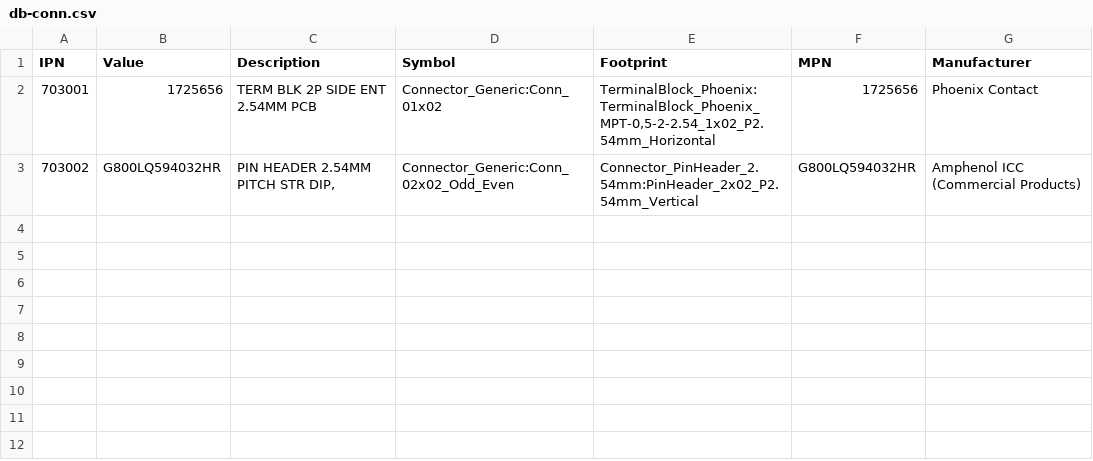
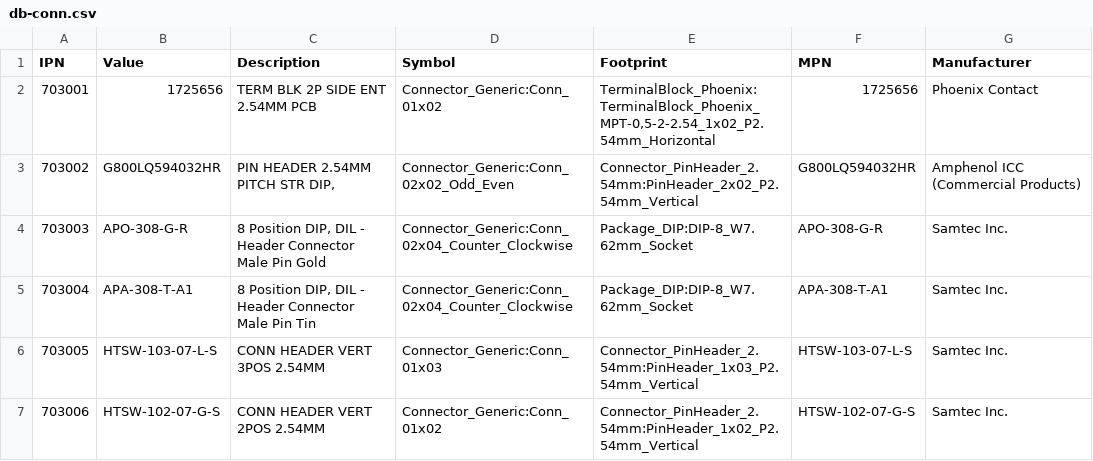
Before and after one commit to PradeepKTamma/Parts_DB, a CSV file: database/db-conn.csv, drawn as a sheet; the diff names each change by its address in the sheet, - before the commit and + after, or states it on an @@ line.

```diff
--- a/database/db-conn.csv
+++ b/database/db-conn.csv
+row 4: 703003 | APO-308-G-R | 8 Position DIP, DIL - Header Connector Male Pin Gold | Connector_Generic:Conn_02x04_Counter_Clockwise | Package_DIP:DIP-8_W7.62mm_Socket | APO-308-G-R | Samtec Inc.
+row 5: 703004 | APA-308-T-A1 | 8 Position DIP, DIL - Header Connector Male Pin Tin | Connector_Generic:Conn_02x04_Counter_Clockwise | Package_DIP:DIP-8_W7.62mm_Socket | APA-308-T-A1 | Samtec Inc.
+row 6: 703005 | HTSW-103-07-L-S | CONN HEADER VERT 3POS 2.54MM | Connector_Generic:Conn_01x03 | Connector_PinHeader_2.54mm:PinHeader_1x03_P2.54mm_Vertical | HTSW-103-07-L-S | Samtec Inc.
+row 7: 703006 | HTSW-102-07-G-S | CONN HEADER VERT 2POS 2.54MM | Connector_Generic:Conn_01x02 | Connector_PinHeader_2.54mm:PinHeader_1x02_P2.54mm_Vertical | HTSW-102-07-G-S | Samtec Inc.
```
Also changed, not shown: database/db-bjt.csv, database/db-cap.csv, 7 other files.
